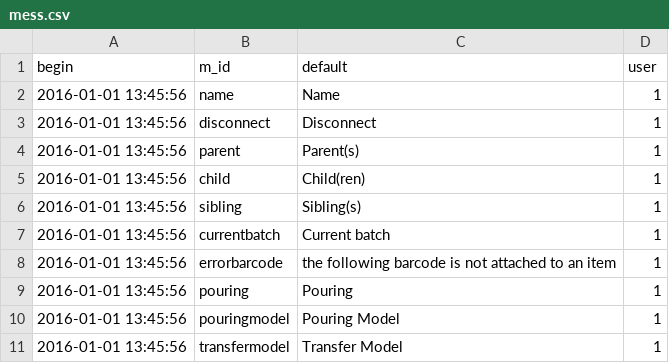
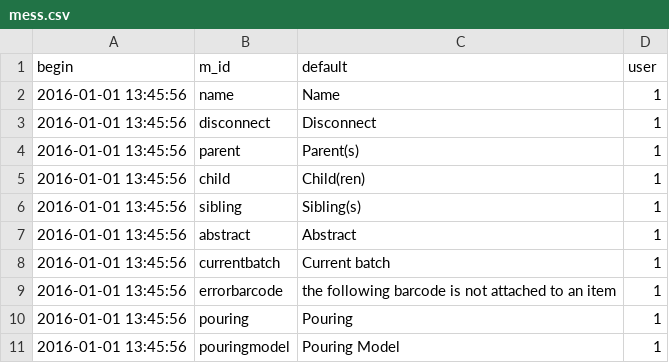
Before and after one commit to AKUINO/ELSA, a CSV file: csv/mess.csv, drawn as a sheet; only a part is shown; the shorter side is filled out with more unchanged rows; the diff names each change by its address in the sheet, - before the commit and + after, or states it on an @@ line.

Commit message:
ajout nouveau vocabulaire

```diff
--- a/csv/mess.csv
+++ b/csv/mess.csv
+row 7: 2016-01-01 13:45:56 | abstract | Abstract | 1
```
